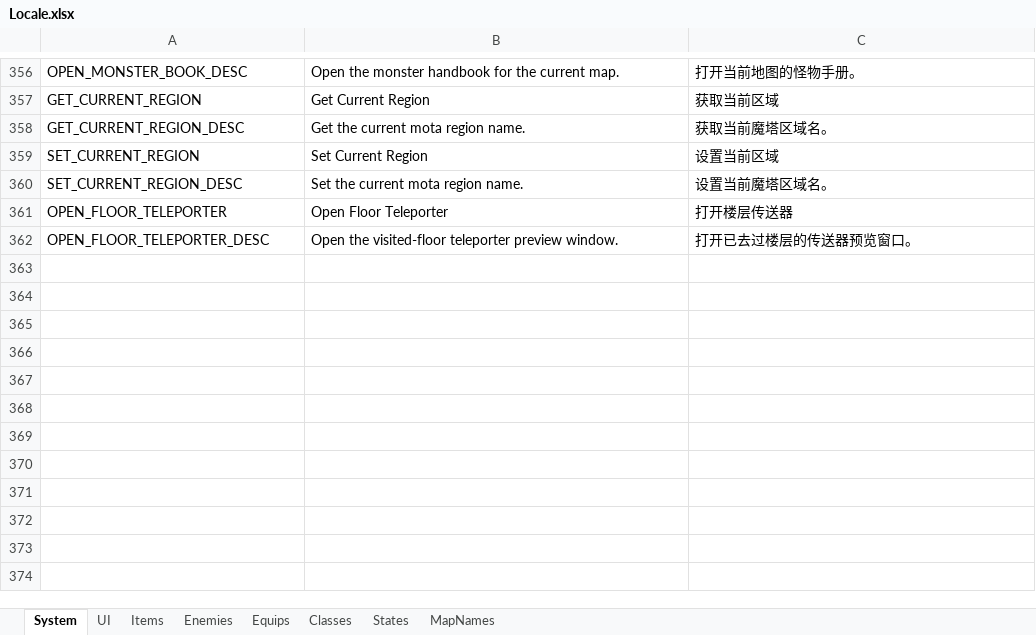
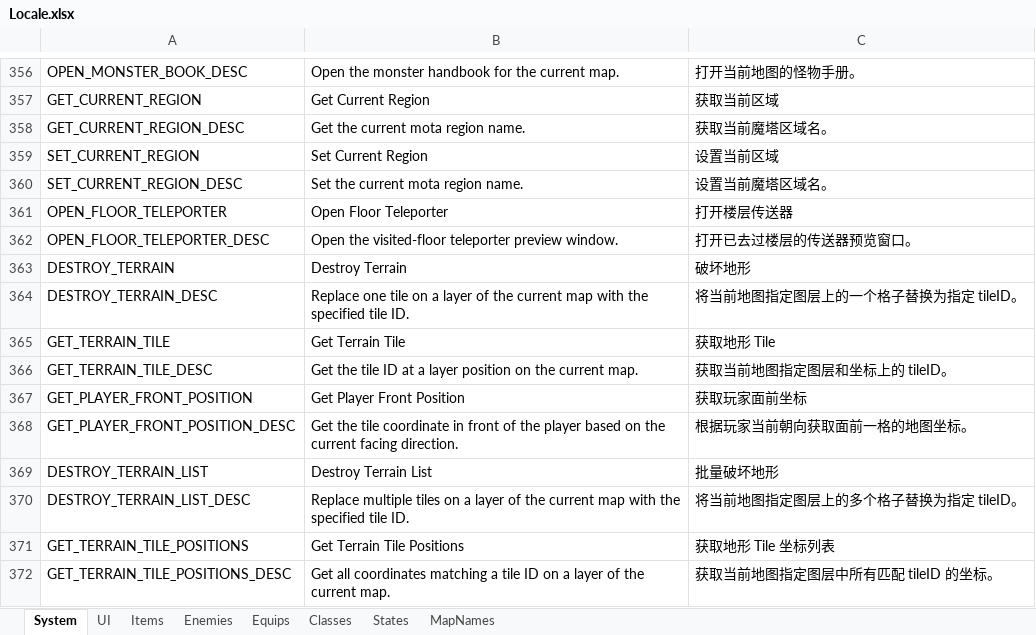
Before and after one commit to JasonLeon01/Ludork, an Excel workbook: Sample/Data/Locale/Locale.xlsx, sheet System, drawn as a sheet; only a part is shown, gaps mark what is left out; values as stored, in another font and other column widths than the file's, no borders; the diff names each change by its address in the sheet, - before the commit and + after, or states it on an @@ line.

```diff
--- a/Sample/Data/Locale/Locale.xlsx (sheet System)
+++ b/Sample/Data/Locale/Locale.xlsx (sheet System)
+row 363: DESTROY_TERRAIN | Destroy Terrain | 破坏地形
+row 364: DESTROY_TERRAIN_DESC | Replace one tile on a layer of the current map with the specified tile ID. | 将当前地图指定图层上的一个格子替换为指定 tileID。
+row 365: GET_TERRAIN_TILE | Get Terrain Tile | 获取地形 Tile
+row 366: GET_TERRAIN_TILE_DESC | Get the tile ID at a layer position on the current map. | 获取当前地图指定图层和坐标上的 tileID。
+row 367: GET_PLAYER_FRONT_POSITION | Get Player Front Position | 获取玩家面前坐标
+row 368: GET_PLAYER_FRONT_POSITION_DESC | Get the tile coordinate in front of the player based on the current facing direction. | 根据玩家当前朝向获取面前一格的地图坐标。
+row 369: DESTROY_TERRAIN_LIST | Destroy Terrain List | 批量破坏地形
+row 370: DESTROY_TERRAIN_LIST_DESC | Replace multiple tiles on a layer of the current map with the specified tile ID. | 将当前地图指定图层上的多个格子替换为指定 tileID。
+row 371: GET_TERRAIN_TILE_POSITIONS | Get Terrain Tile Positions | 获取地形 Tile 坐标列表
+row 372: GET_TERRAIN_TILE_POSITIONS_DESC | Get all coordinates matching a tile ID on a layer of the current map. | 获取当前地图指定图层中所有匹配 tileID 的坐标。
```
Also changed, not shown: sheet Items, 24 other files.
